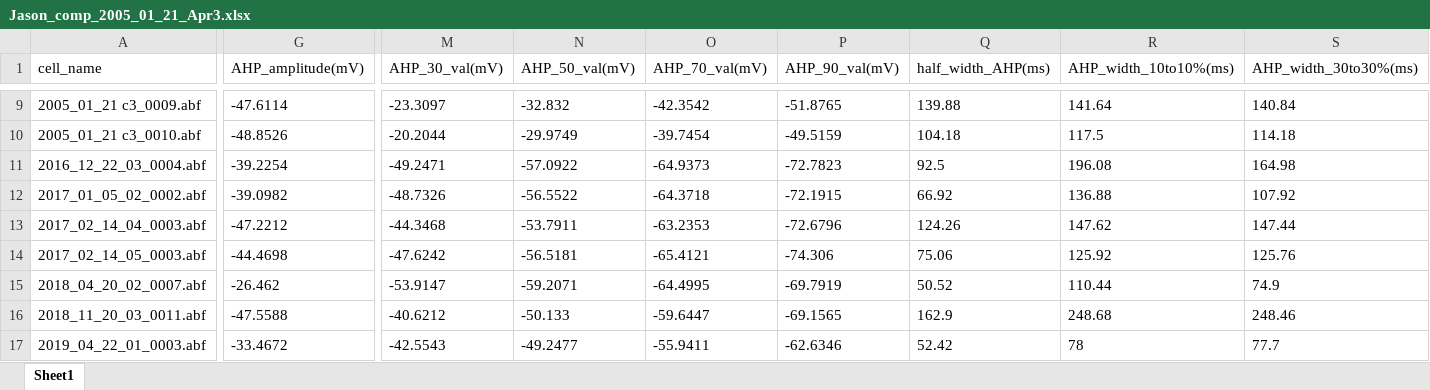
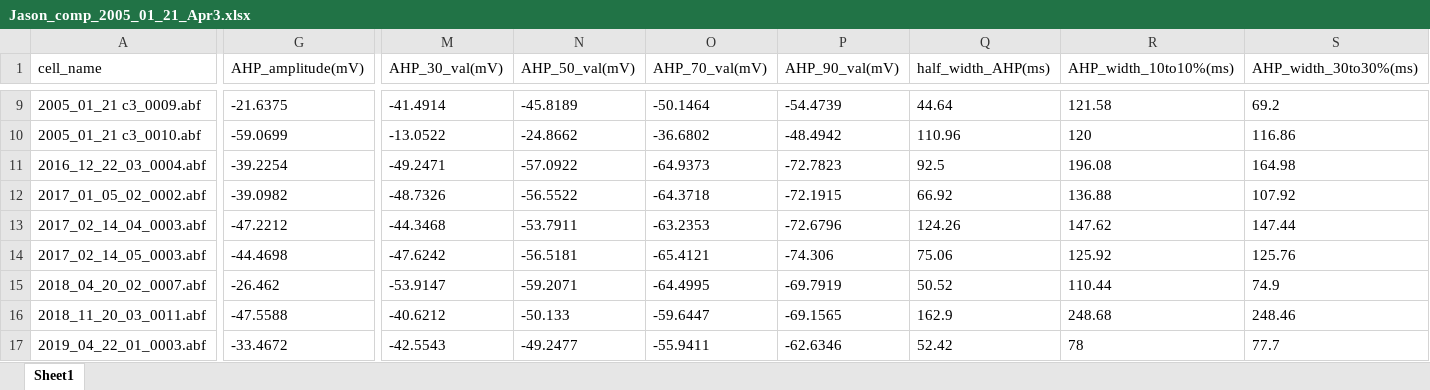
Before and after one commit to sayakaminegishi/AP_AHP_Analysis_Iclamp_SayaMinegishi, an Excel workbook: apr6_all_scripts/Jason_comp_2005_01_21_Apr3.xlsx, sheet Sheet1, drawn as a sheet; only a part is shown, gaps mark what is left out; values as stored, in another font and other column widths than the file's, no borders; the diff covers the shown part only; the diff names each change by its address in the sheet, - before the commit and + after, or states it on an @@ line.

```diff
--- a/apr6_all_scripts/Jason_comp_2005_01_21_Apr3.xlsx (sheet Sheet1)
+++ b/apr6_all_scripts/Jason_comp_2005_01_21_Apr3.xlsx (sheet Sheet1)
-G9 (AHP_amplitude(mV)): -47.6114
+G9 (AHP_amplitude(mV)): -21.6375
-M9 (AHP_30_val(mV)): -23.3097
+M9 (AHP_30_val(mV)): -41.4914
-N9 (AHP_50_val(mV)): -32.832
+N9 (AHP_50_val(mV)): -45.8189
-O9 (AHP_70_val(mV)): -42.3542
+O9 (AHP_70_val(mV)): -50.1464
-P9 (AHP_90_val(mV)): -51.8765
+P9 (AHP_90_val(mV)): -54.4739
-Q9 (half_width_AHP(ms)): 139.88
+Q9 (half_width_AHP(ms)): 44.64
-R9 (AHP_width_10to10%(ms)): 141.64
+R9 (AHP_width_10to10%(ms)): 121.58
-S9 (AHP_width_30to30%(ms)): 140.84
+S9 (AHP_width_30to30%(ms)): 69.2
-G10 (AHP_amplitude(mV)): -48.8526
+G10 (AHP_amplitude(mV)): -59.0699
-M10 (AHP_30_val(mV)): -20.2044
+M10 (AHP_30_val(mV)): -13.0522
-N10 (AHP_50_val(mV)): -29.9749
+N10 (AHP_50_val(mV)): -24.8662
-O10 (AHP_70_val(mV)): -39.7454
+O10 (AHP_70_val(mV)): -36.6802
-P10 (AHP_90_val(mV)): -49.5159
+P10 (AHP_90_val(mV)): -48.4942
-Q10 (half_width_AHP(ms)): 104.18
+Q10 (half_width_AHP(ms)): 110.96
-R10 (AHP_width_10to10%(ms)): 117.5
+R10 (AHP_width_10to10%(ms)): 120
-S10 (AHP_width_30to30%(ms)): 114.18
+S10 (AHP_width_30to30%(ms)): 116.86
```
Also changed, not shown: 5 added rows, 5 removed rows and 41 edited cells elsewhere in this sheet, 11 other files.
